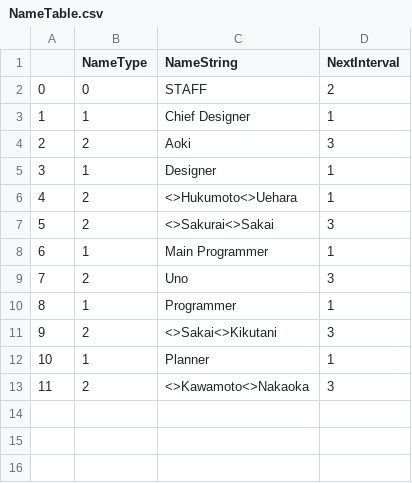
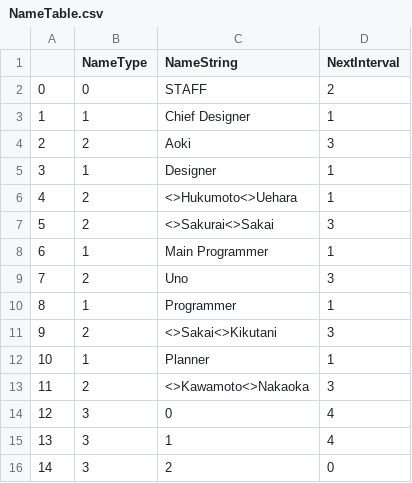
Before and after one commit to uxtuno/SpectorFront, a CSV file: Content/Maps/StaffCredit/NameTable.csv, drawn as a sheet.

```diff
--- a/Content/Maps/StaffCredit/NameTable.csv
+++ b/Content/Maps/StaffCredit/NameTable.csv
@@ -13 +13,4 @@
 11,2,<>Kawamoto<>Nakaoka,3
+12,3,0,4
+13,3,1,4
+14,3,2,0
```
Also changed, not shown: 11 other files.
